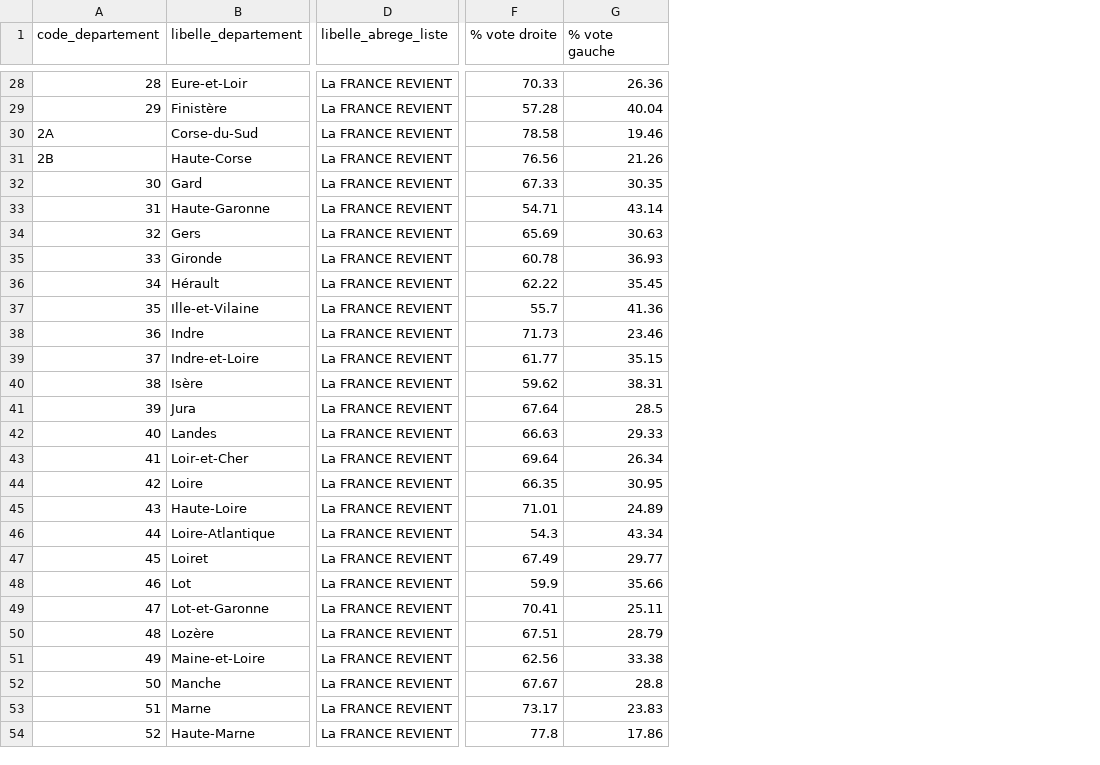
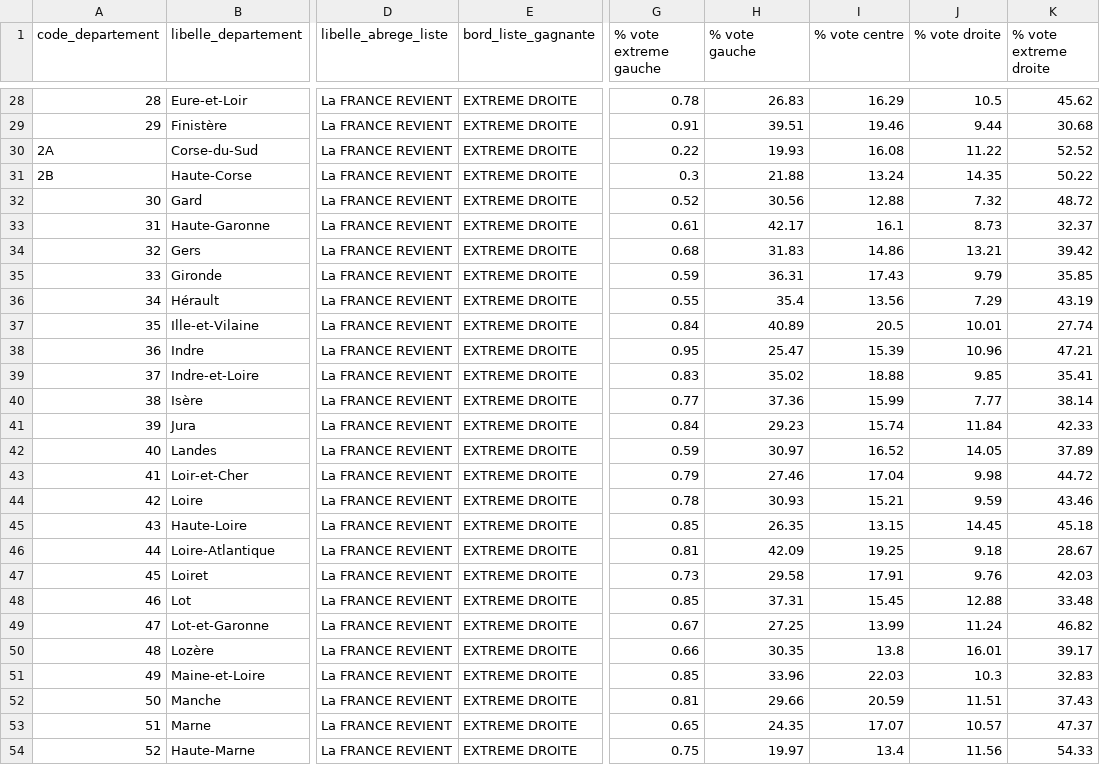
Before and after one commit to itsarnaud/tada, a CSV file: data/silver/elections_2024_gagnants_par_departement.csv, drawn as a sheet; only a part is shown, gaps mark what is left out; removed rows and columns are numbered as before the commit, all else as after; the diff covers the shown part only; the diff names each change by its address in the sheet, - before the commit and + after, or states it on an @@ line.

```diff
--- a/data/silver/elections_2024_gagnants_par_departement.csv
+++ b/data/silver/elections_2024_gagnants_par_departement.csv
+column E (bord_liste_gagnante), rows 28-54: all EXTREME DROITE
-column F (% vote droite), rows 28-54: 70.33 | 57.28 | 78.58 | 76.56 | 67.33 | 54.71 | 65.69 | 60.78 | 62.22 | 55.7 | 71.73 | 61.77 | 59.62 | 67.64 | 66.63 | 69.64 | 66.35 | 71.01 | 54.3 | 67.49 | 59.9 | 70.41 | 67.51 | 62.56 | 67.67 | 73.17 | 77.8
+column G (% vote extreme gauche), rows 28-54: 0.78 | 0.91 | 0.22 | 0.3 | 0.52 | 0.61 | 0.68 | 0.59 | 0.55 | 0.84 | 0.95 | 0.83 | 0.77 | 0.84 | 0.59 | 0.79 | 0.78 | 0.85 | 0.81 | 0.73 | 0.85 | 0.67 | 0.66 | 0.85 | 0.81 | 0.65 | 0.75
+column I (% vote centre), rows 28-54: 16.29 | 19.46 | 16.08 | 13.24 | 12.88 | 16.1 | 14.86 | 17.43 | 13.56 | 20.5 | 15.39 | 18.88 | 15.99 | 15.74 | 16.52 | 17.04 | 15.21 | 13.15 | 19.25 | 17.91 | 15.45 | 13.99 | 13.8 | 22.03 | 20.59 | 17.07 | 13.4
+column J (% vote droite), rows 28-54: 10.5 | 9.44 | 11.22 | 14.35 | 7.32 | 8.73 | 13.21 | 9.79 | 7.29 | 10.01 | 10.96 | 9.85 | 7.77 | 11.84 | 14.05 | 9.98 | 9.59 | 14.45 | 9.18 | 9.76 | 12.88 | 11.24 | 16.01 | 10.3 | 11.51 | 10.57 | 11.56
+column K (% vote extreme droite), rows 28-54: 45.62 | 30.68 | 52.52 | 50.22 | 48.72 | 32.37 | 39.42 | 35.85 | 43.19 | 27.74 | 47.21 | 35.41 | 38.14 | 42.33 | 37.89 | 44.72 | 43.46 | 45.18 | 28.67 | 42.03 | 33.48 | 46.82 | 39.17 | 32.83 | 37.43 | 47.37 | 54.33
-H28 (% vote gauche): 26.36
+H28 (% vote gauche): 26.83
-H29 (% vote gauche): 40.04
+H29 (% vote gauche): 39.51
-H30 (% vote gauche): 19.46
+H30 (% vote gauche): 19.93
-H31 (% vote gauche): 21.26
+H31 (% vote gauche): 21.88
-H32 (% vote gauche): 30.35
+H32 (% vote gauche): 30.56
-H33 (% vote gauche): 43.14
+H33 (% vote gauche): 42.17
-H34 (% vote gauche): 30.63
+H34 (% vote gauche): 31.83
-H35 (% vote gauche): 36.93
+H35 (% vote gauche): 36.31
-H36 (% vote gauche): 35.45
+H36 (% vote gauche): 35.4
-H37 (% vote gauche): 41.36
+H37 (% vote gauche): 40.89
-H38 (% vote gauche): 23.46
+H38 (% vote gauche): 25.47
-H39 (% vote gauche): 35.15
+H39 (% vote gauche): 35.02
-H40 (% vote gauche): 38.31
+H40 (% vote gauche): 37.36
-H41 (% vote gauche): 28.5
+H41 (% vote gauche): 29.23
-H42 (% vote gauche): 29.33
+H42 (% vote gauche): 30.97
-H43 (% vote gauche): 26.34
+H43 (% vote gauche): 27.46
-H44 (% vote gauche): 30.95
+H44 (% vote gauche): 30.93
-H45 (% vote gauche): 24.89
+H45 (% vote gauche): 26.35
-H46 (% vote gauche): 43.34
+H46 (% vote gauche): 42.09
-H47 (% vote gauche): 29.77
+H47 (% vote gauche): 29.58
-H48 (% vote gauche): 35.66
+H48 (% vote gauche): 37.31
-H49 (% vote gauche): 25.11
+H49 (% vote gauche): 27.25
-H50 (% vote gauche): 28.79
+H50 (% vote gauche): 30.35
-H51 (% vote gauche): 33.38
+H51 (% vote gauche): 33.96
-H52 (% vote gauche): 28.8
+H52 (% vote gauche): 29.66
-H53 (% vote gauche): 23.83
+H53 (% vote gauche): 24.35
-H54 (% vote gauche): 17.86
+H54 (% vote gauche): 19.97
```
Also changed, not shown: 80 edited cells elsewhere in this file, data/gold/departements_2019_2024.csv, data/silver/demandeurs_emplois_2014_par_departement.csv, 15 other files.
